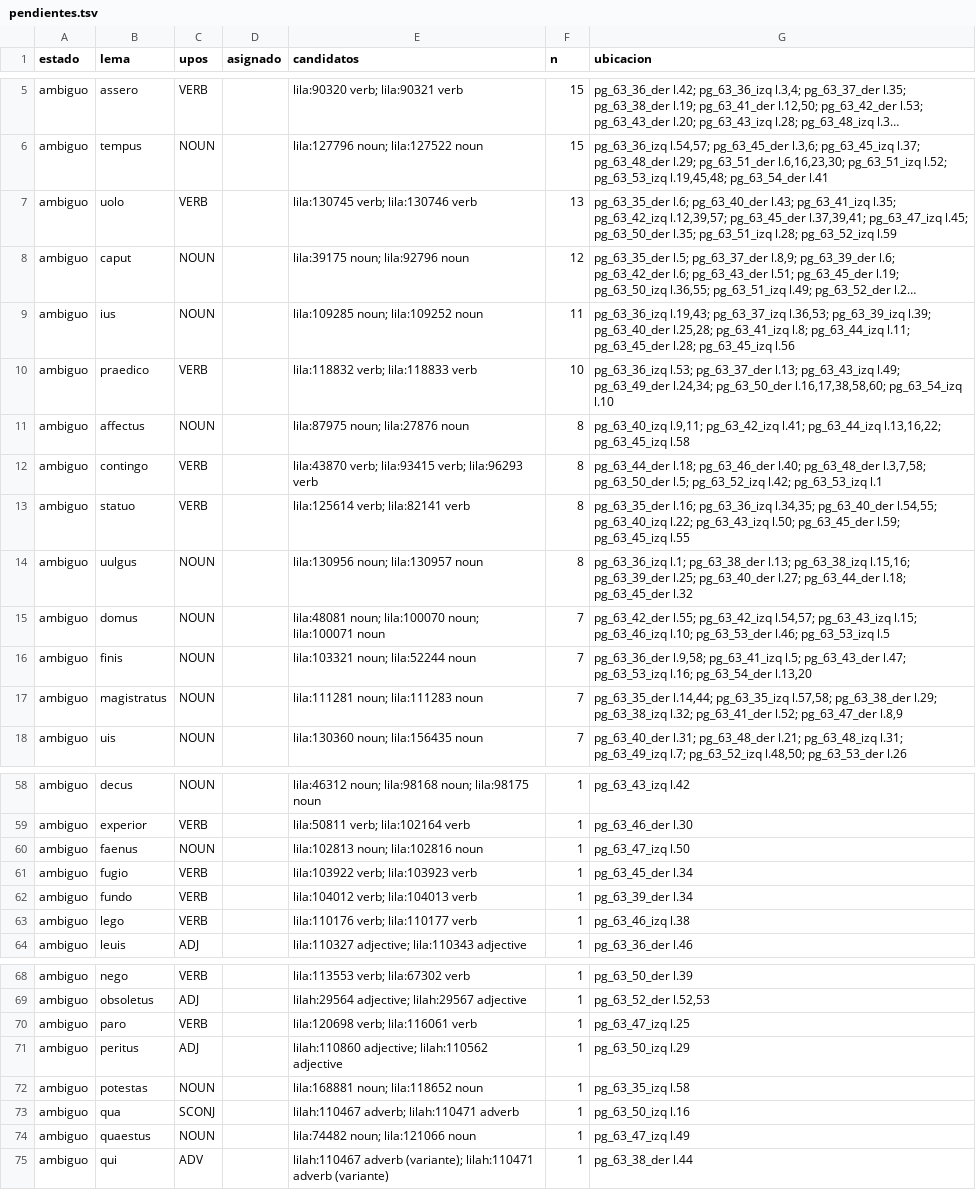
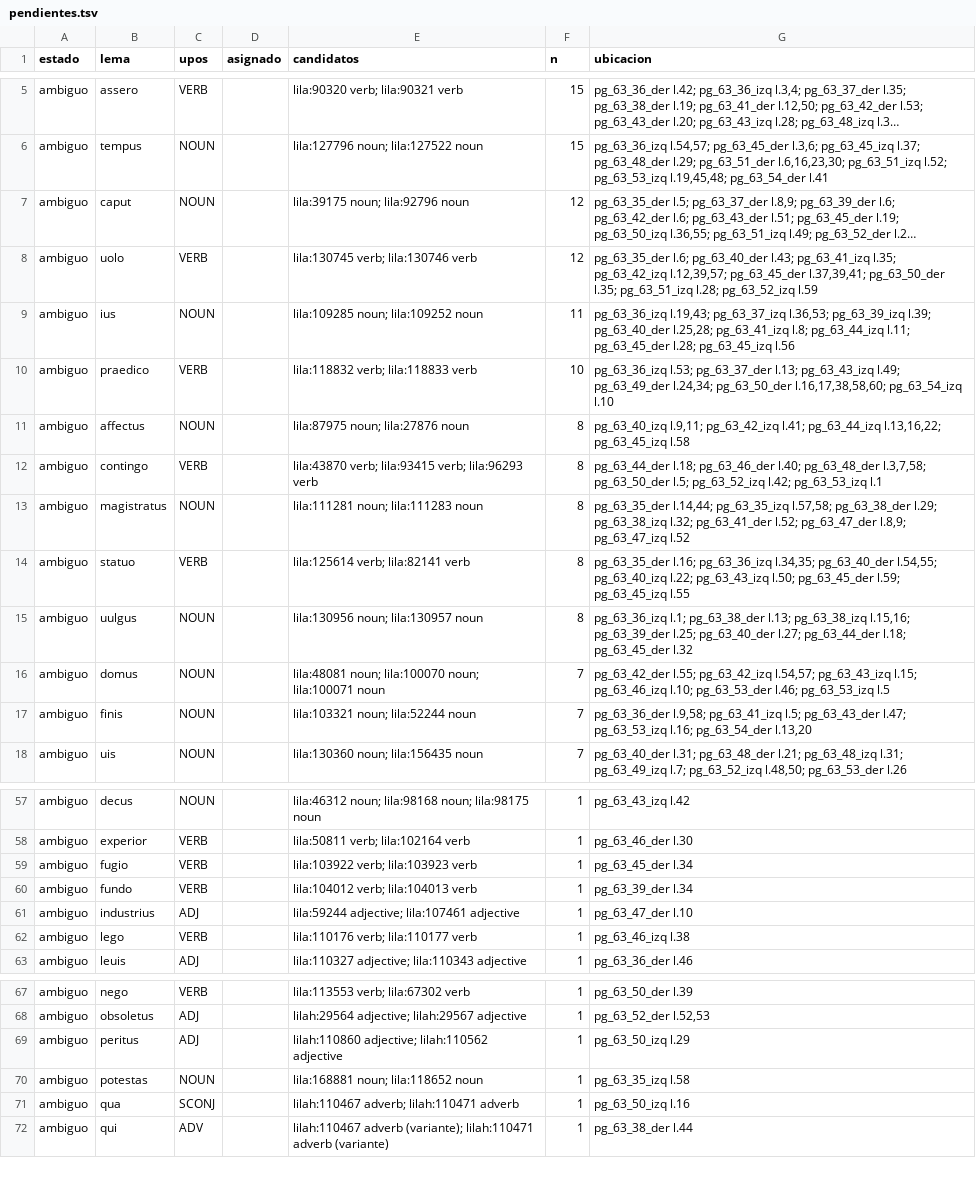
Before and after one commit to afvial/onate, a TSV file: lila/pendientes.tsv, drawn as a sheet; only a part is shown, gaps mark what is left out; long unchanged cells end in …; removed rows and columns are numbered as before the commit, all else as after; the diff covers the shown part only; the diff names each change by its address in the sheet, - before the commit and + after, or states it on an @@ line.

```diff
--- a/lila/pendientes.tsv
+++ b/lila/pendientes.tsv
-row 7: ambiguo | uolo | VERB |  | lila:130745 verb; lila:130746 verb | 13 | pg_63_35_der l.6; pg_63_40_der l.43; pg_63_41_izq l.35; pg_63_42_izq l.12,39,57; pg_63_45_der l.37,39,41; pg_63_47_izq l.45; pg_63_50_der l.35; pg_63_51_izq l.28; pg_63_52_izq l.59
+row 8: ambiguo | uolo | VERB |  | lila:130745 verb; lila:130746 verb | 12 | pg_63_35_der l.6; pg_63_40_der l.43; pg_63_41_izq l.35; pg_63_42_izq l.12,39,57; pg_63_45_der l.37,39,41; pg_63_50_der l.35; pg_63_51_izq l.28; pg_63_52_izq l.59
+row 13: ambiguo | magistratus | NOUN |  | lila:111281 noun; lila:111283 noun | 8 | pg_63_35_der l.14,44; pg_63_35_izq l.57,58; pg_63_38_der l.29; pg_63_38_izq l.32; pg_63_41_der l.52; pg_63_47_der l.8,9; pg_63_47_izq l.52
-row 17: ambiguo | magistratus | NOUN |  | lila:111281 noun; lila:111283 noun | 7 | pg_63_35_der l.14,44; pg_63_35_izq l.57,58; pg_63_38_der l.29; pg_63_38_izq l.32; pg_63_41_der l.52; pg_63_47_der l.8,9
-row 60: ambiguo | faenus | NOUN |  | lila:102813 noun; lila:102816 noun | 1 | pg_63_47_izq l.50
+row 61: ambiguo | industrius | ADJ |  | lila:59244 adjective; lila:107461 adjective | 1 | pg_63_47_der l.10
-row 70: ambiguo | paro | VERB |  | lila:120698 verb; lila:116061 verb | 1 | pg_63_47_izq l.25
-row 74: ambiguo | quaestus | NOUN |  | lila:74482 noun; lila:121066 noun | 1 | pg_63_47_izq l.49
```
Also changed, not shown: 1 added row and 4 removed rows elsewhere in this file, lila/paginas/pg_63_47_izq.tsv, 14 other files.
